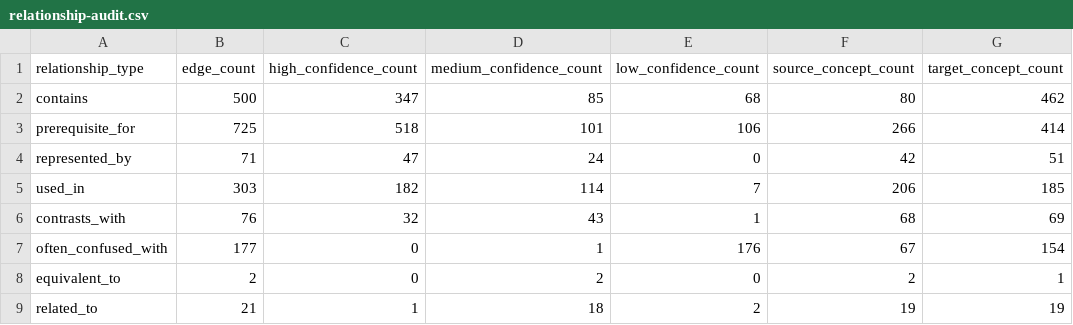
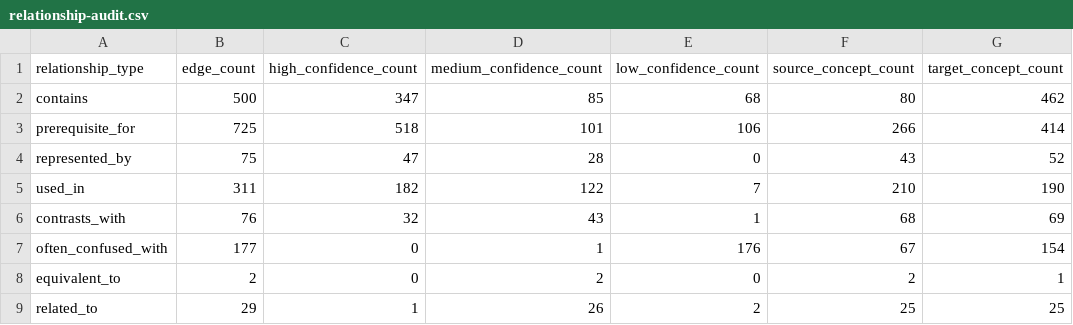
Before and after one commit to BeomjinSouth/Seteuk, a CSV file: 교육과정 모음 정리본/docs/math-concept-map/relationship-audit.csv, drawn as a sheet.

```diff
--- a/교육과정 모음 정리본/docs/math-concept-map/relationship-audit.csv
+++ b/교육과정 모음 정리본/docs/math-concept-map/relationship-audit.csv
@@ -3,4 +3,4 @@ contains,500,347,85,68,80,462
 prerequisite_for,725,518,101,106,266,414
-represented_by,71,47,24,0,42,51
-used_in,303,182,114,7,206,185
+represented_by,75,47,28,0,43,52
+used_in,311,182,122,7,210,190
 contrasts_with,76,32,43,1,68,69
@@ -8,2 +8,2 @@ often_confused_with,177,0,1,176,67,154
 equivalent_to,2,0,2,0,2,1
-related_to,21,1,18,2,19,19
+related_to,29,1,26,2,25,25
```
Also changed, not shown: 교육과정 모음 정리본/docs/math-concept-map/node-edge-consistency-audit.csv, 교육과정 모음 정리본/docs/math-concept-map/source-ref-audit.csv, 15 other files.
